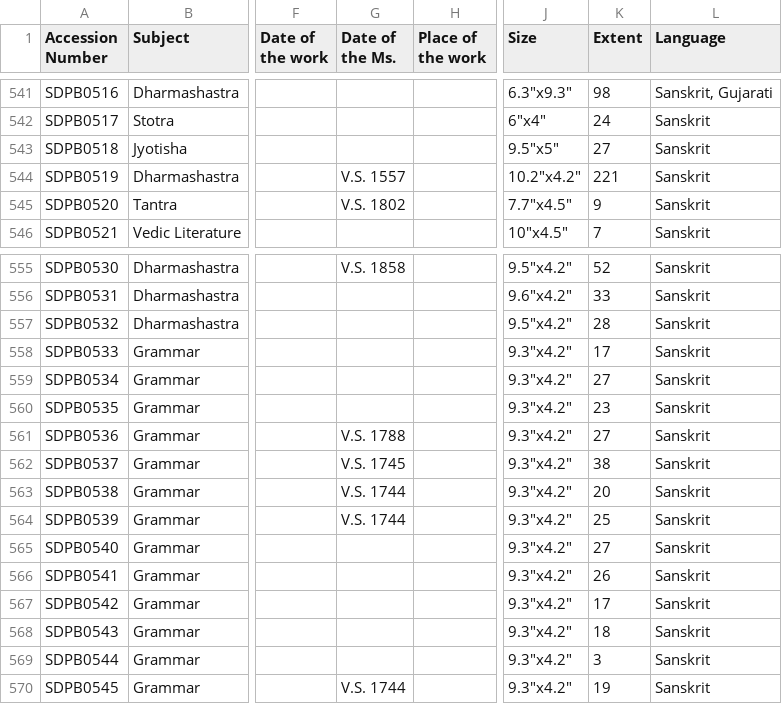
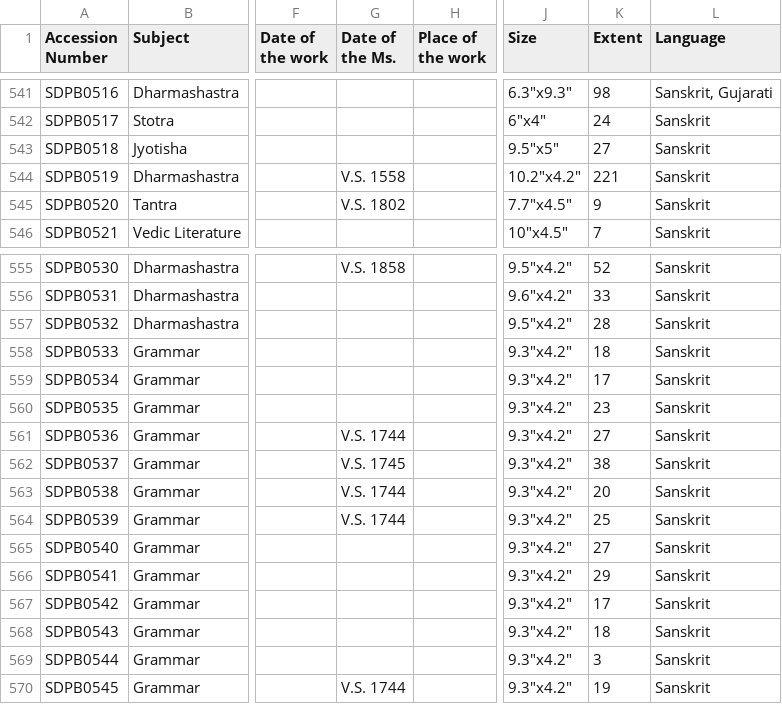
Before and after one commit to drdhaval2785/ChunilalGandhiVidyabhavan, a TSV file: ShastriDinamanishankara.tsv, drawn as a sheet; only a part is shown, gaps mark what is left out; the diff names each change by its address in the sheet, - before the commit and + after, or states it on an @@ line.

```diff
--- a/ShastriDinamanishankara.tsv
+++ b/ShastriDinamanishankara.tsv
-G544 (Date of the Ms.): V.S. 1557
+G544 (Date of the Ms.): V.S. 1558
-K558 (Extent): 17
+K558 (Extent): 18
-K559 (Extent): 27
+K559 (Extent): 17
-G561 (Date of the Ms.): V.S. 1788
+G561 (Date of the Ms.): V.S. 1744
-K566 (Extent): 26
+K566 (Extent): 29
```
Also changed, not shown: derivedFiles/SDPBv001.tsv.
